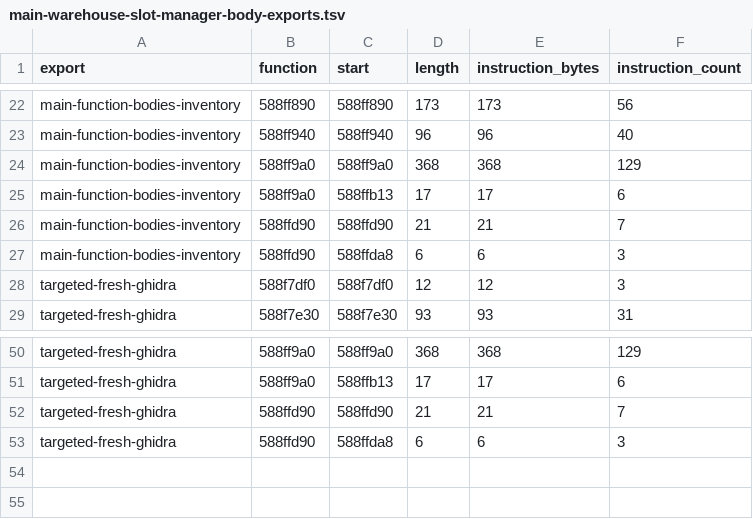
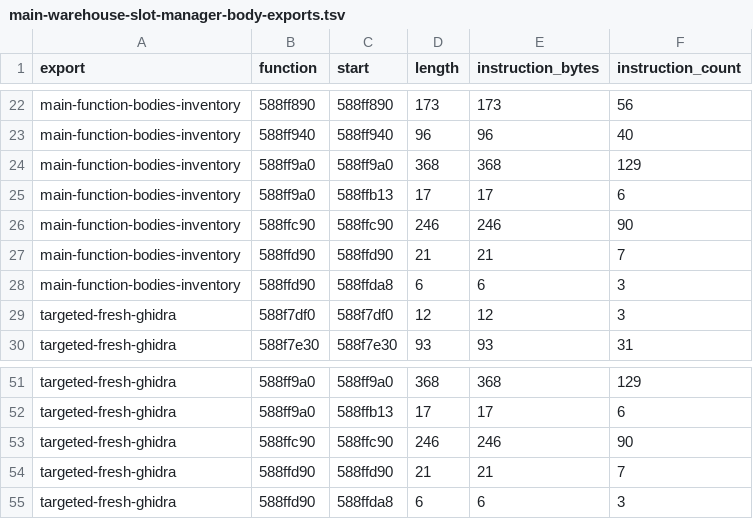
Before and after one commit to rbxrootx/MissionFleet, a TSV file: config/NF2_2026/main-warehouse-slot-manager-body-exports.tsv, drawn as a sheet; only a part is shown, gaps mark what is left out.

```diff
--- a/config/NF2_2026/main-warehouse-slot-manager-body-exports.tsv
+++ b/config/NF2_2026/main-warehouse-slot-manager-body-exports.tsv
@@ -25,2 +25,3 @@ main-function-bodies-inventory	588ff9a0	588ff9a0	368	368	129
 main-function-bodies-inventory	588ff9a0	588ffb13	17	17	6
+main-function-bodies-inventory	588ffc90	588ffc90	246	246	90
 main-function-bodies-inventory	588ffd90	588ffd90	21	21	7
@@ -51,2 +52,3 @@ targeted-fresh-ghidra	588ff9a0	588ff9a0	368	368	129
 targeted-fresh-ghidra	588ff9a0	588ffb13	17	17	6
+targeted-fresh-ghidra	588ffc90	588ffc90	246	246	90
 targeted-fresh-ghidra	588ffd90	588ffd90	21	21	7
```
Also changed, not shown: config/NF2_2026/main-warehouse-slot-manager-body-ranges.tsv, config/NF2_2026/main-warehouse-slot-manager-call-edges.tsv, 8 other files.
